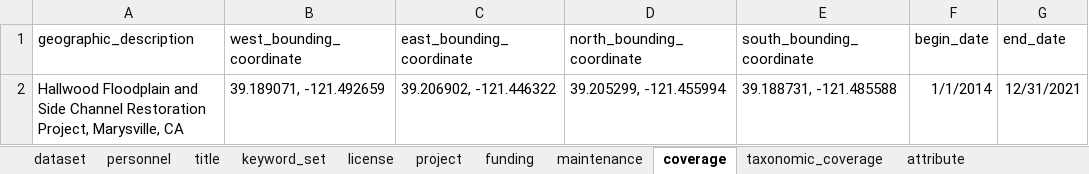
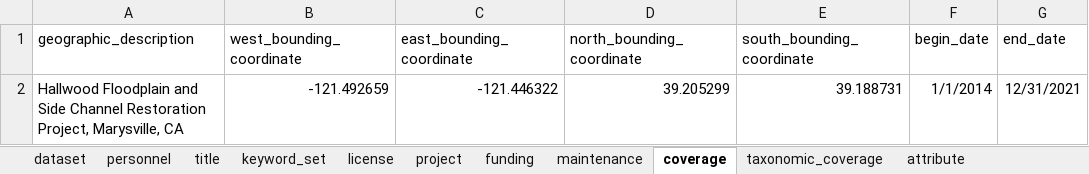
Before and after one commit to FlowWest/edi.1223, an Excel workbook: data-raw/metadata_snorkel.xlsx, sheet coverage, drawn as a sheet; values as stored, in another font and other column widths than the file's, no borders; the diff names each change by its address in the sheet, - before the commit and + after, or states it on an @@ line.

```diff
--- a/data-raw/metadata_snorkel.xlsx (sheet coverage)
+++ b/data-raw/metadata_snorkel.xlsx (sheet coverage)
-B2 (west_bounding_coordinate): 39.189071, -121.492659
+B2 (west_bounding_coordinate): -121.492659
-C2 (east_bounding_coordinate): 39.206902, -121.446322
+C2 (east_bounding_coordinate): -121.446322
-D2 (north_bounding_coordinate): 39.205299, -121.455994
+D2 (north_bounding_coordinate): 39.205299
-E2 (south_bounding_coordinate): 39.188731, -121.485588
+E2 (south_bounding_coordinate): 39.188731
```
Also changed, not shown: sheet attribute, sheet license, sheet personnel, 6 other files.
